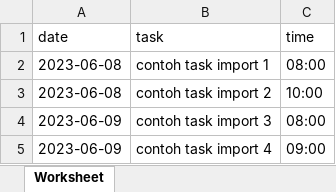
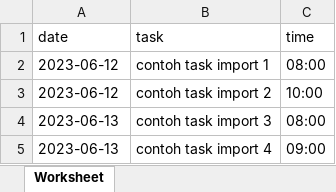
Before and after one commit to appdevina/dndcomplete, an Excel workbook: public/import/daily_template.xlsx, sheet Worksheet, drawn as a sheet; values as stored, in another font and other column widths than the file's, no borders; the diff names each change by its address in the sheet, - before the commit and + after, or states it on an @@ line.

Commit message:
revisi send daily&weekly, added by

```diff
--- a/public/import/daily_template.xlsx (sheet Worksheet)
+++ b/public/import/daily_template.xlsx (sheet Worksheet)
-A2:A3 (date): 2023-06-08
+A2:A3 (date): 2023-06-12
-A4:A5 (date): 2023-06-09
+A4:A5 (date): 2023-06-13
```
Also changed, not shown: 26 other files.
